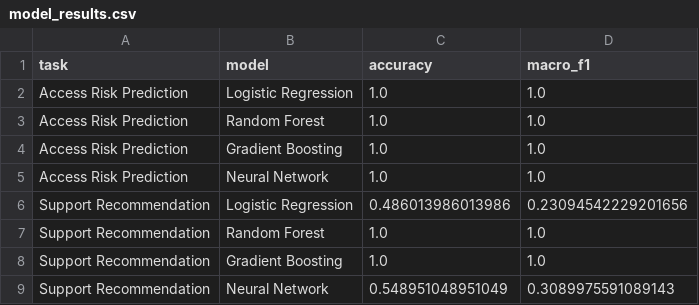
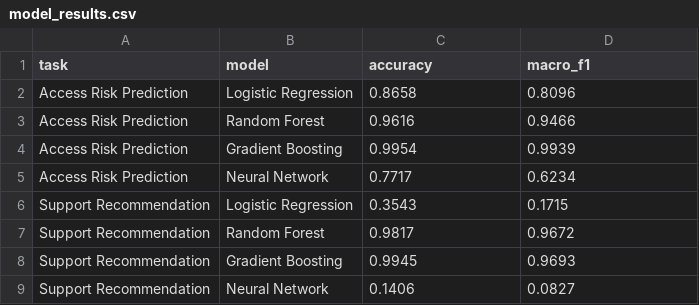
Before and after one commit to sumayya6652/NDIS, a CSV file: results/model_results.csv, drawn as a sheet.

```diff
--- a/results/model_results.csv
+++ b/results/model_results.csv
@@ -1,9 +1,9 @@
 task,model,accuracy,macro_f1
-Access Risk Prediction,Logistic Regression,1.0,1.0
-Access Risk Prediction,Random Forest,1.0,1.0
-Access Risk Prediction,Gradient Boosting,1.0,1.0
-Access Risk Prediction,Neural Network,1.0,1.0
-Support Recommendation,Logistic Regression,0.486013986013986,0.23094542229201656
-Support Recommendation,Random Forest,1.0,1.0
-Support Recommendation,Gradient Boosting,1.0,1.0
-Support Recommendation,Neural Network,0.548951048951049,0.3089975591089143
+Access Risk Prediction,Logistic Regression,0.8658,0.8096
+Access Risk Prediction,Random Forest,0.9616,0.9466
+Access Risk Prediction,Gradient Boosting,0.9954,0.9939
+Access Risk Prediction,Neural Network,0.7717,0.6234
+Support Recommendation,Logistic Regression,0.3543,0.1715
+Support Recommendation,Random Forest,0.9817,0.9672
+Support Recommendation,Gradient Boosting,0.9945,0.9693
+Support Recommendation,Neural Network,0.1406,0.0827
```
Also changed, not shown: results/support_feature_importance.csv, 8 other files.
